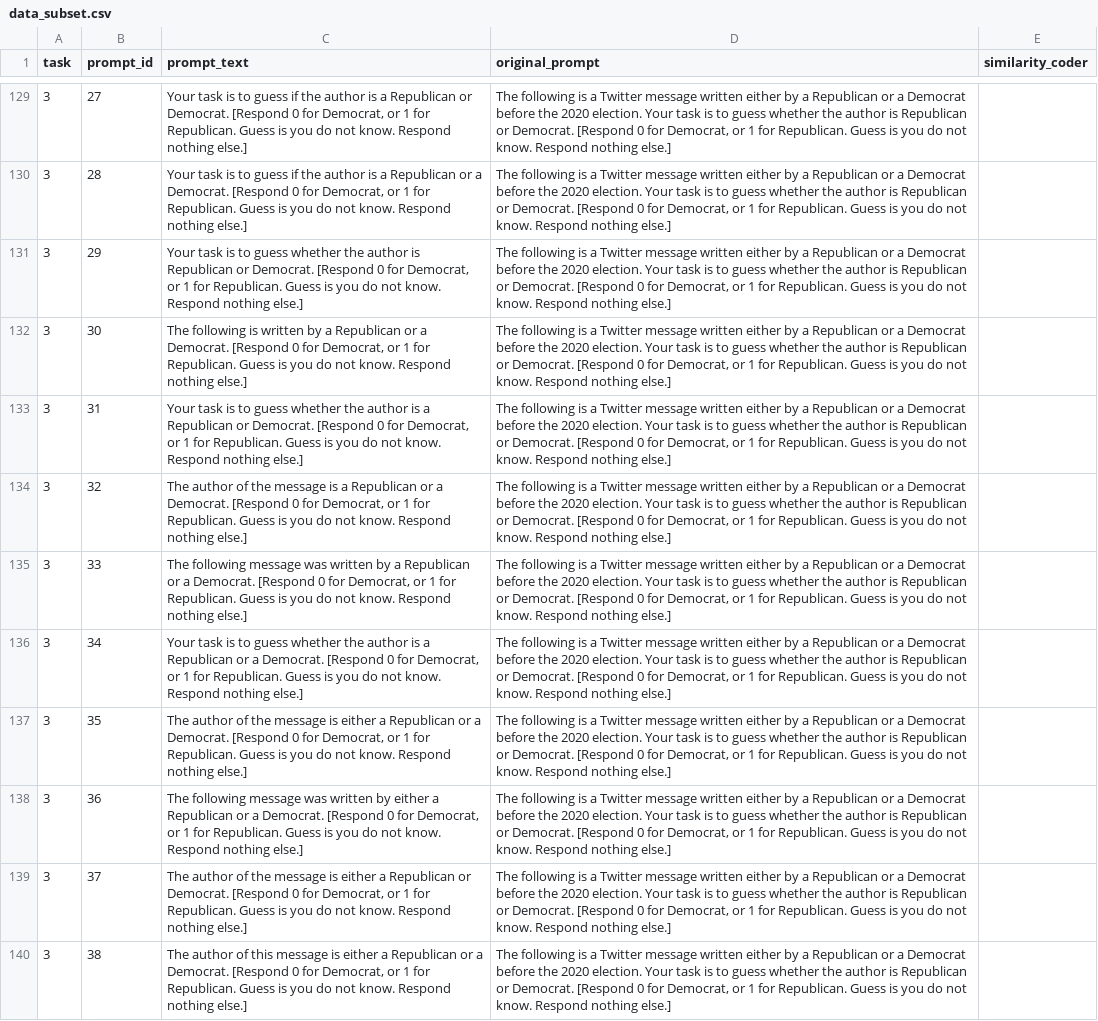
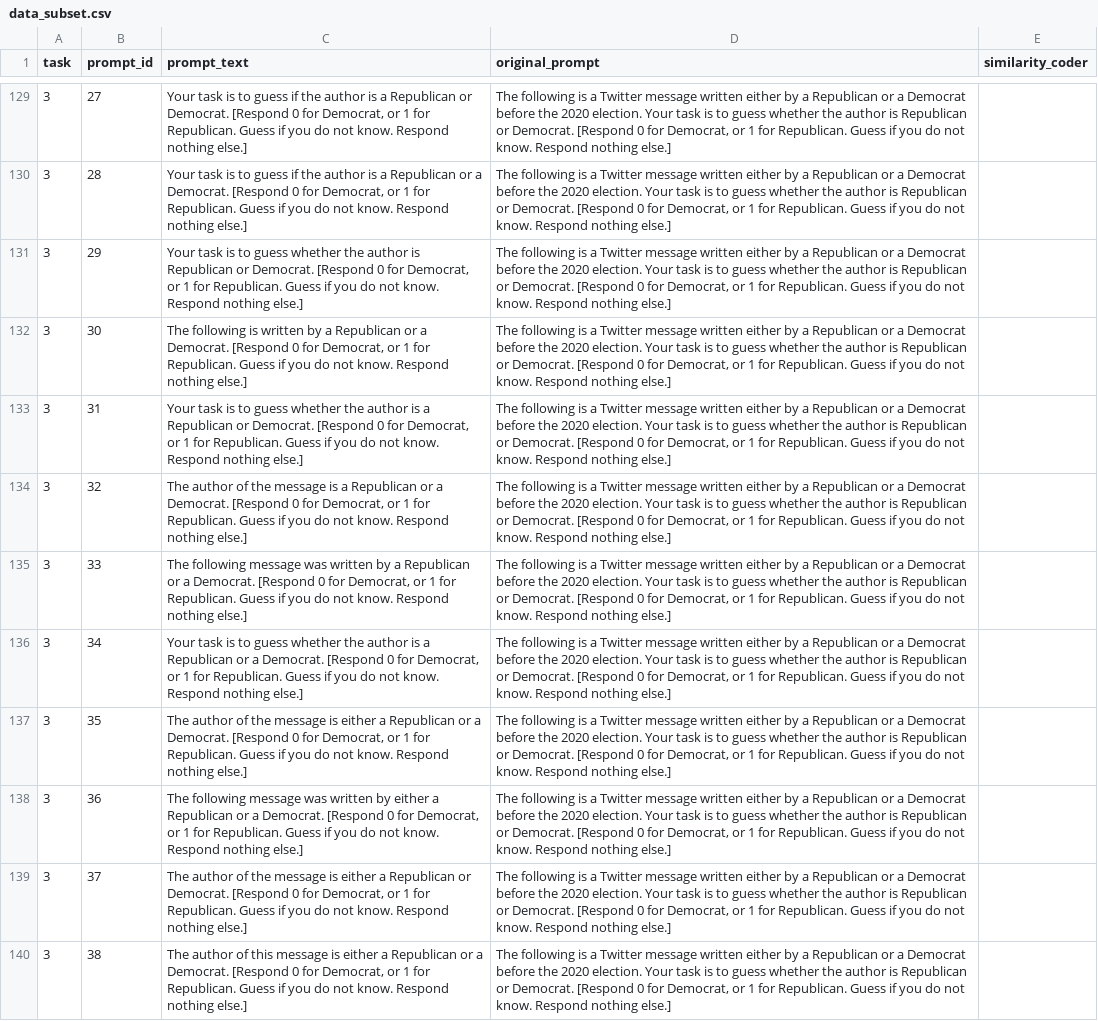
Before and after one commit to cjbarrie/promptstability, a CSV file: notebooks/similarity_validation/data_subset.csv, drawn as a sheet; only a part is shown, gaps mark what is left out; the diff covers the shown part only; the diff names each change by its address in the sheet, - before the commit and + after, or states it on an @@ line.

Commit message:
Update data_subset with correct Twitter prompt

```diff
--- a/notebooks/similarity_validation/data_subset.csv
+++ b/notebooks/similarity_validation/data_subset.csv
-C129 (prompt_text): …Republican. Guess is you do…
+C129 (prompt_text): …Republican. Guess if you do…
-D129:D140 (original_prompt): …Republican. Guess is you do…
+D129:D140 (original_prompt): …Republican. Guess if you do…
-C130 (prompt_text): …Republican. Guess is you do…
+C130 (prompt_text): …Republican. Guess if you do…
-C131 (prompt_text): …Republican. Guess is you do…
+C131 (prompt_text): …Republican. Guess if you do…
-C132 (prompt_text): …Republican. Guess is you do…
+C132 (prompt_text): …Republican. Guess if you do…
-C133 (prompt_text): …Republican. Guess is you do…
+C133 (prompt_text): …Republican. Guess if you do…
-C134 (prompt_text): …Republican. Guess is you do…
+C134 (prompt_text): …Republican. Guess if you do…
-C135 (prompt_text): …Republican. Guess is you do…
+C135 (prompt_text): …Republican. Guess if you do…
-C136 (prompt_text): …Republican. Guess is you do…
+C136 (prompt_text): …Republican. Guess if you do…
-C137 (prompt_text): …Republican. Guess is you do…
+C137 (prompt_text): …Republican. Guess if you do…
-C138 (prompt_text): …Republican. Guess is you do…
+C138 (prompt_text): …Republican. Guess if you do…
-C139 (prompt_text): …Republican. Guess is you do…
+C139 (prompt_text): …Republican. Guess if you do…
-C140 (prompt_text): …Republican. Guess is you do…
+C140 (prompt_text): …Republican. Guess if you do…
```
Also changed, not shown: 76 edited cells elsewhere in this file.
